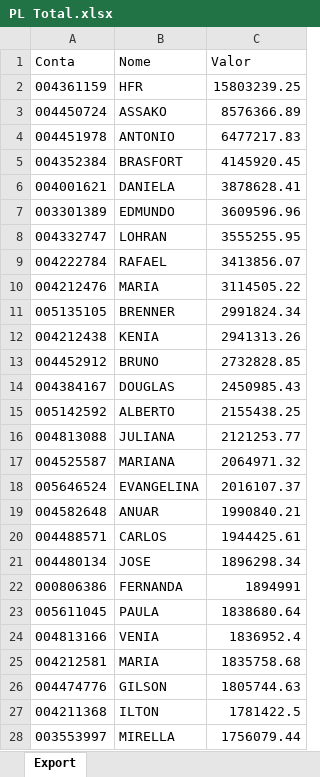
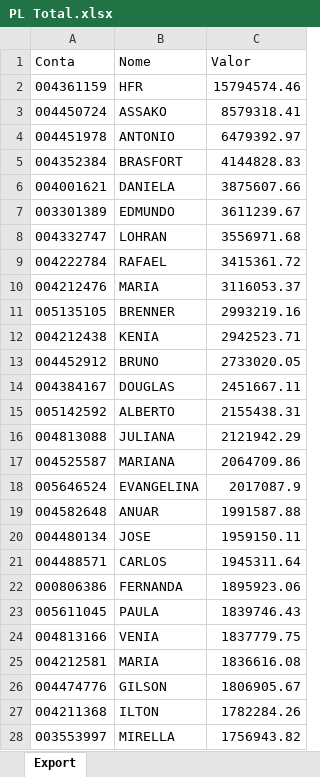
Before and after one commit to bluemetrixgit/Mesa_de_operacao, an Excel workbook: PL Total.xlsx, sheet Export, drawn as a sheet; only a part is shown; values as stored, in another font and other column widths than the file's, no borders; removed rows and columns are numbered as before the commit, all else as after; the diff covers the shown part only; the diff names each change by its address in the sheet, - before the commit and + after, or states it on an @@ line.

```diff
--- a/PL Total.xlsx (sheet Export)
+++ b/PL Total.xlsx (sheet Export)
-C2 (Valor): 15803239.25
+C2 (Valor): 15794574.46
-C3 (Valor): 8576366.89
+C3 (Valor): 8579318.41
-C4 (Valor): 6477217.83
+C4 (Valor): 6479392.97
-C5 (Valor): 4145920.45
+C5 (Valor): 4144828.83
-C6 (Valor): 3878628.41
+C6 (Valor): 3875607.66
-C7 (Valor): 3609596.96
+C7 (Valor): 3611239.67
-C8 (Valor): 3555255.95
+C8 (Valor): 3556971.68
-C9 (Valor): 3413856.07
+C9 (Valor): 3415361.72
-C10 (Valor): 3114505.22
+C10 (Valor): 3116053.37
-C11 (Valor): 2991824.34
+C11 (Valor): 2993219.16
-C12 (Valor): 2941313.26
+C12 (Valor): 2942523.71
-C13 (Valor): 2732828.85
+C13 (Valor): 2733020.05
-C14 (Valor): 2450985.43
+C14 (Valor): 2451667.11
-C15 (Valor): 2155438.25
+C15 (Valor): 2155438.31
-C16 (Valor): 2121253.77
+C16 (Valor): 2121942.29
-C17 (Valor): 2064971.32
+C17 (Valor): 2064709.86
-C18 (Valor): 2016107.37
+C18 (Valor): 2017087.9
-C19 (Valor): 1990840.21
+C19 (Valor): 1991587.88
-row 20: 004488571 | CARLOS | 1944425.61
-C20 (Valor): 1896298.34
+C20 (Valor): 1959150.11
+row 21: 004488571 | CARLOS | 1945311.64
-C22 (Valor): 1894991
+C22 (Valor): 1895923.06
-C23 (Valor): 1838680.64
+C23 (Valor): 1839746.43
-C24 (Valor): 1836952.4
+C24 (Valor): 1837779.75
-C25 (Valor): 1835758.68
+C25 (Valor): 1836616.08
-C26 (Valor): 1805744.63
+C26 (Valor): 1806905.67
-C27 (Valor): 1781422.5
+C27 (Valor): 1782284.26
-C28 (Valor): 1756079.44
+C28 (Valor): 1756943.82
```
Also changed, not shown: 35 added rows, 36 removed rows and 451 edited cells elsewhere in this sheet, Posição.xlsx, Saldo.xlsx, 4 other files.
